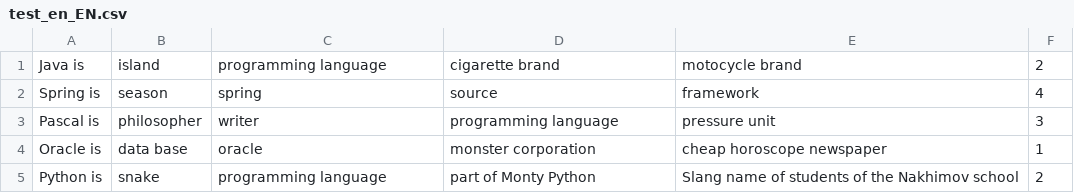
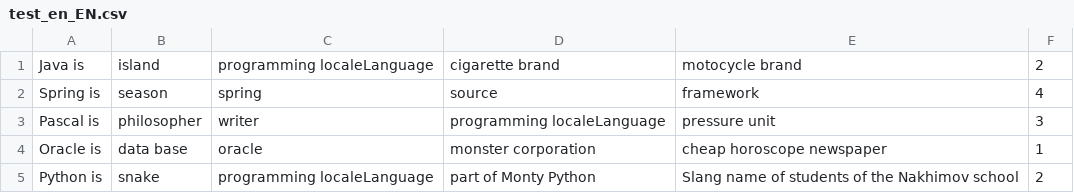
Before and after one commit to emptySpecter/spring-framework-01-homework, a CSV file: src/main/resources/test_en_EN.csv, drawn as a sheet.

```diff
--- a/src/main/resources/test_en_EN.csv
+++ b/src/main/resources/test_en_EN.csv
@@ -1,5 +1,5 @@
-Java is;island;programming language;cigarette brand;motocycle brand;2
+Java is;island;programming localeLanguage;cigarette brand;motocycle brand;2
 Spring is;season;spring;source;framework;4
-Pascal is;philosopher;writer;programming language;pressure unit;3
+Pascal is;philosopher;writer;programming localeLanguage;pressure unit;3
 Oracle is;data base;oracle;monster corporation;cheap horoscope newspaper;1
-Python is;snake;programming language;part of Monty Python;Slang name of students of the Nakhimov school;2
+Python is;snake;programming localeLanguage;part of Monty Python;Slang name of students of the Nakhimov school;2
```
Also changed, not shown: 7 other files.
